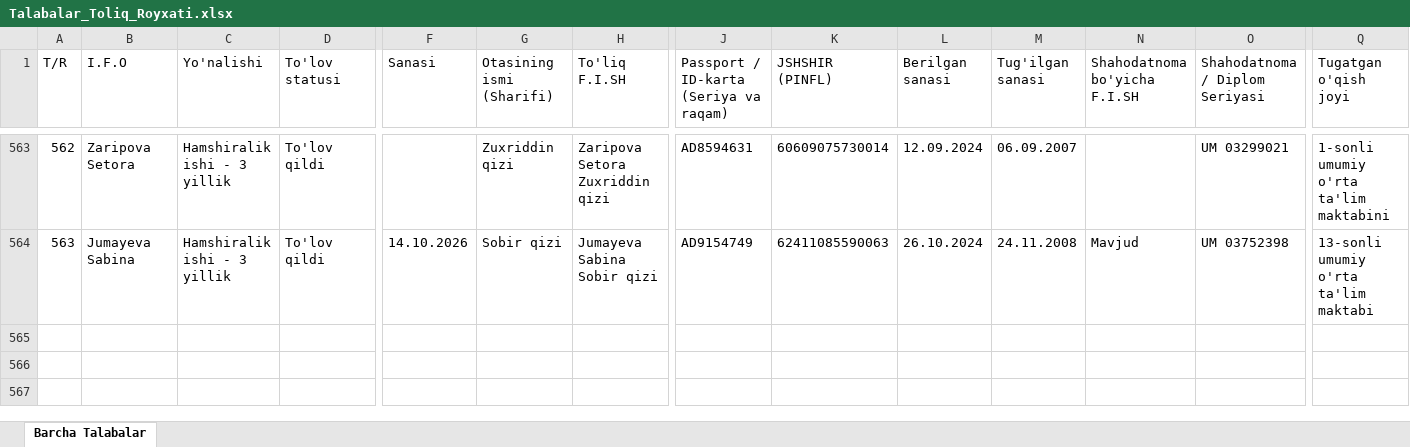
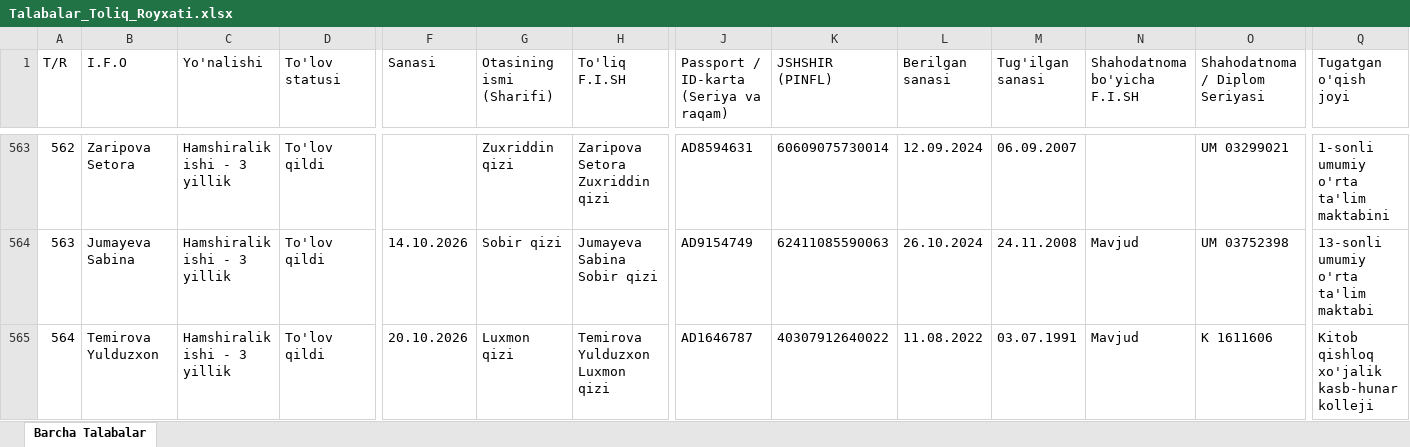
Before and after one commit to talabapc-tech/talabalar-jadvali, an Excel workbook: data/Talabalar_Toliq_Royxati.xlsx, sheet Barcha Talabalar, drawn as a sheet; only a part is shown, gaps mark what is left out; values as stored, in another font and other column widths than the file's, no borders; rows hold the shown columns only; the diff names each change by its address in the sheet, - before the commit and + after, or states it on an @@ line.

```diff
--- a/data/Talabalar_Toliq_Royxati.xlsx (sheet Barcha Talabalar)
+++ b/data/Talabalar_Toliq_Royxati.xlsx (sheet Barcha Talabalar)
+row 565: 564 | Temirova Yulduzxon | Hamshiralik ishi - 3 yillik | To'lov qildi | 20.10.2026 | Luxmon qizi | Temirova Yulduzxon Luxmon qizi | AD1646787 | 40307912640022 | 11.08.2022 | 03.07.1991 | Mavjud | K 1611606 | Kitob qishloq xo'jalik kasb-hunar kolleji
```
Also changed, not shown: data/Talabalar_Yangilangan_Royxat.xlsx, qayta_tekshiruv/Talabalar_Yangilangan_Royxat.xlsx, 14 other files.
